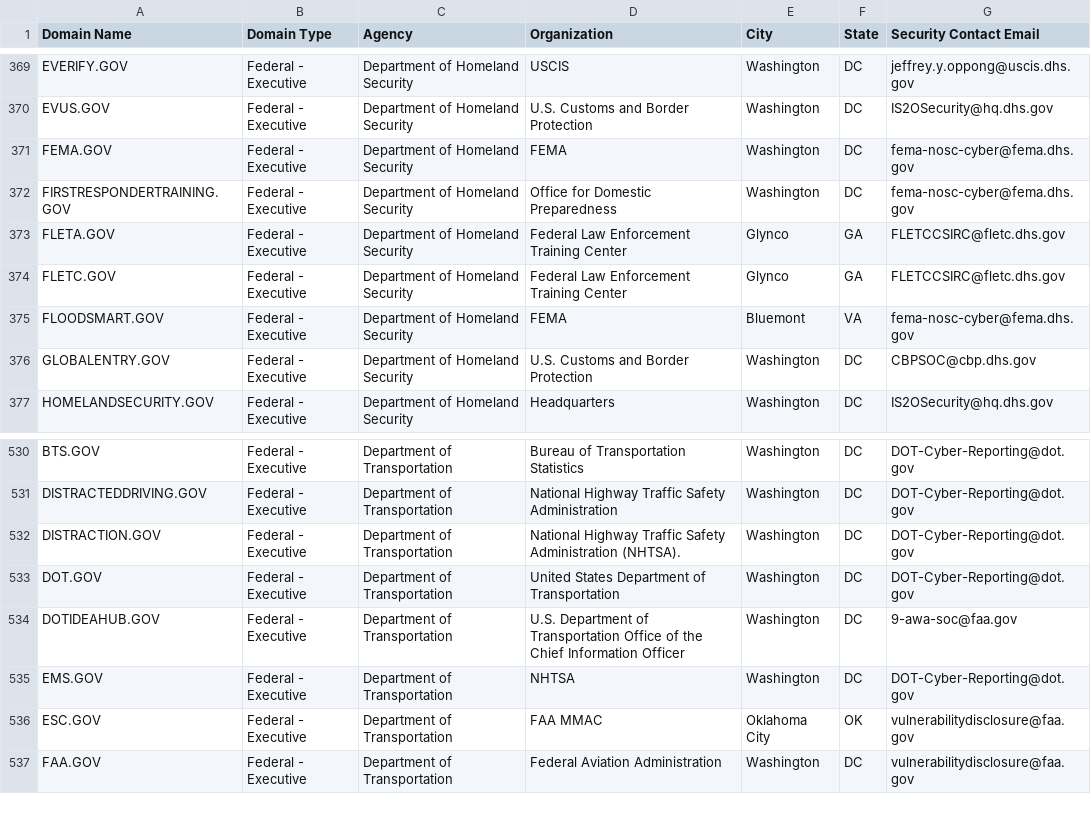
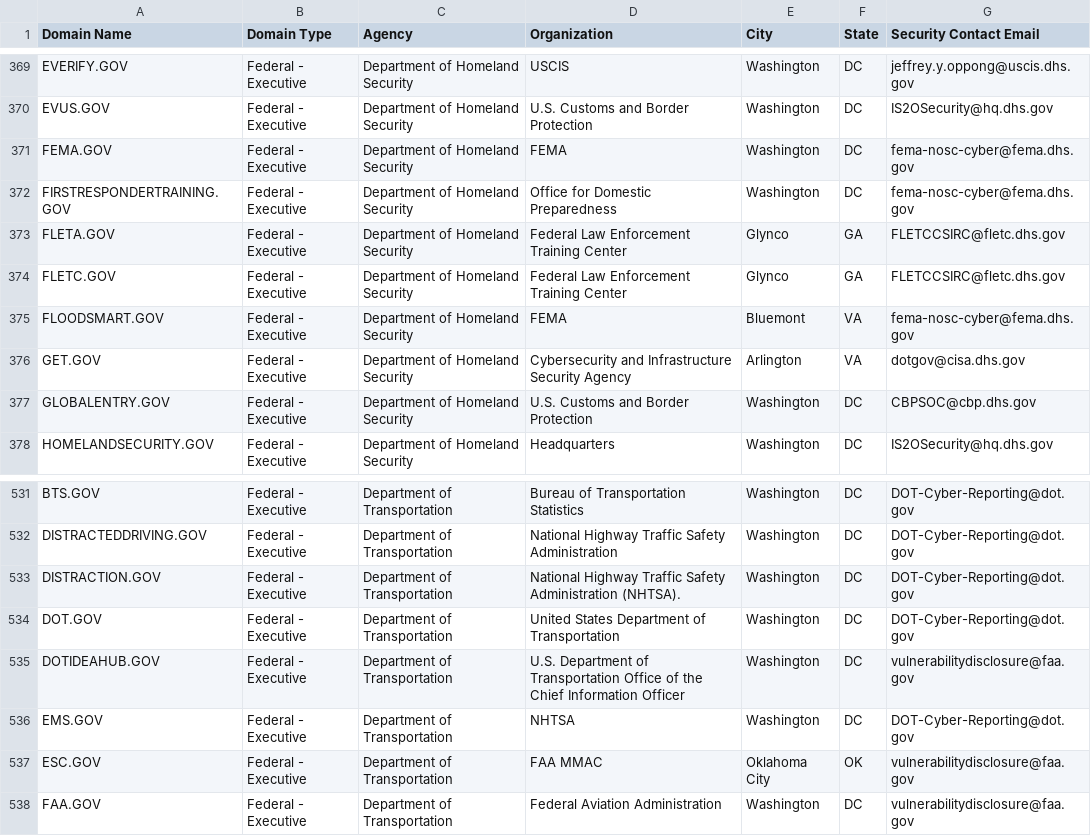
Before and after one commit to climber-girl/dotgov-data, a CSV file: current-federal.csv, drawn as a sheet; only a part is shown, gaps mark what is left out.

Commit message:
Flat: latest data (2023-01-28T06:22:52.869Z) {   "date": "2023-01-28T06:22:52.869Z",   "files": [     {       "name": "current-federal.csv",       "deltaBytes": 156,       "source": "https://domains.dotgov.gov/dotgov-web/publicreports/current-federal"     },     {       "name": "current-full.csv",       "deltaBytes": 636,       "source": "https://domains.dotgov.gov/dotgov-web/publicreports/current-full"     }   ] }

```diff
--- a/current-federal.csv
+++ b/current-federal.csv
@@ -375,2 +375,3 @@ FLETC.GOV,Federal - Executive,Department of Homeland Security,Federal Law Enforc
 FLOODSMART.GOV,Federal - Executive,Department of Homeland Security,FEMA,Bluemont,VA,fema-nosc-cyber@fema.dhs.gov
+GET.GOV,Federal - Executive,Department of Homeland Security,Cybersecurity and Infrastructure Security Agency,Arlington,VA,dotgov@cisa.dhs.gov
 GLOBALENTRY.GOV,Federal - Executive,Department of Homeland Security,U.S. Customs and Border Protection,Washington,DC,CBPSOC@cbp.dhs.gov
@@ -533,3 +534,3 @@ DISTRACTION.GOV,Federal - Executive,Department of Transportation,National Highwa
 DOT.GOV,Federal - Executive,Department of Transportation,United States Department of Transportation,Washington,DC,DOT-Cyber-Reporting@dot.gov
-DOTIDEAHUB.GOV,Federal - Executive,Department of Transportation,U.S. Department of Transportation Office of the Chief Information Officer ,Washington,DC,9-awa-soc@faa.gov
+DOTIDEAHUB.GOV,Federal - Executive,Department of Transportation,U.S. Department of Transportation Office of the Chief Information Officer ,Washington,DC,vulnerabilitydisclosure@faa.gov
 EMS.GOV,Federal - Executive,Department of Transportation,NHTSA,Washington,DC,DOT-Cyber-Reporting@dot.gov
```
Also changed, not shown: current-full.csv.
